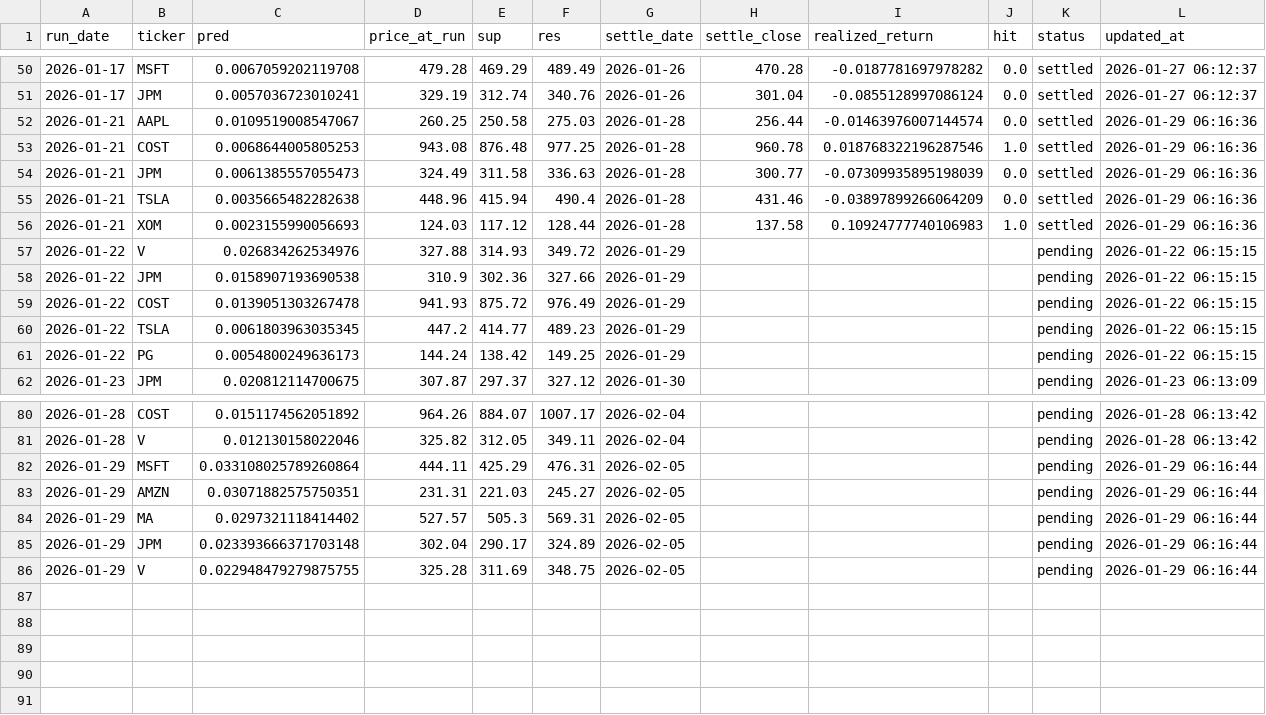
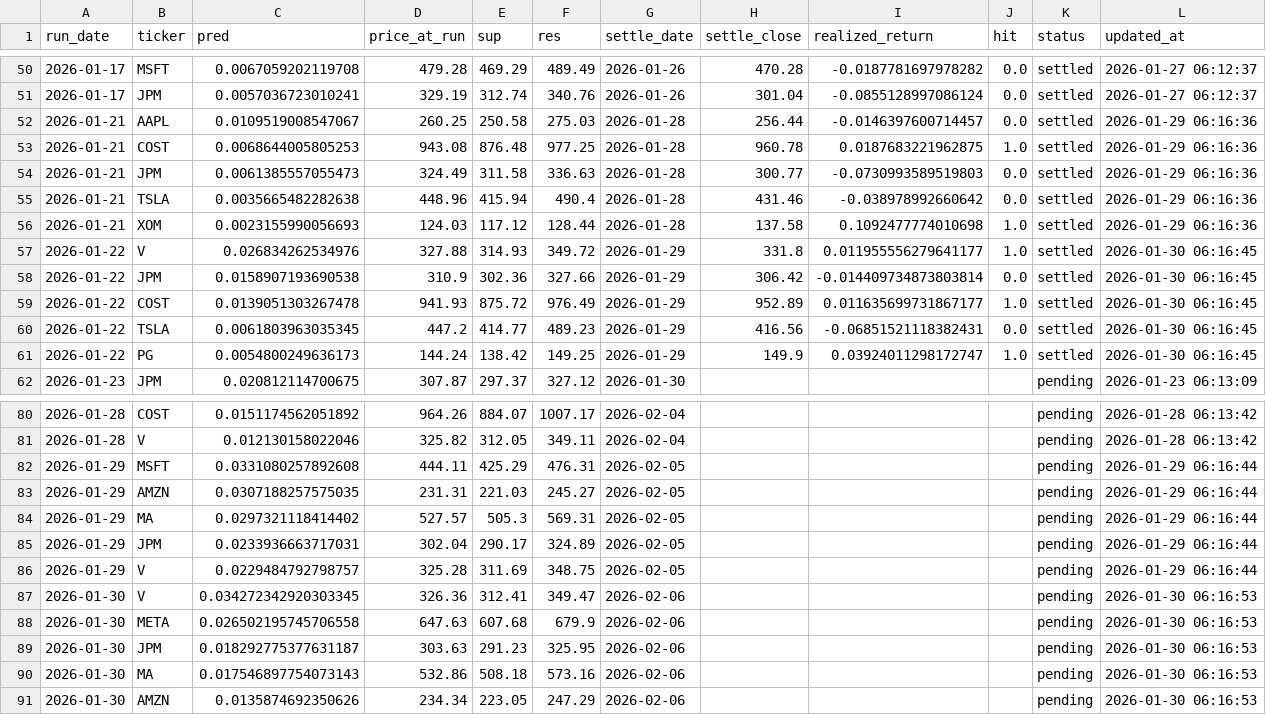
Before and after one commit to chehao0221/US-stock-ai, a CSV file: us_history.csv, drawn as a sheet; only a part is shown, gaps mark what is left out.

```diff
--- a/us_history.csv
+++ b/us_history.csv
@@ -51,12 +51,12 @@
 2026-01-17,JPM,0.0057036723010241,329.19,312.74,340.76,2026-01-26,301.04,-0.0855128997086124,0.0,settled,2026-01-27 06:12:37
-2026-01-21,AAPL,0.0109519008547067,260.25,250.58,275.03,2026-01-28,256.44,-0.01463976007144574,0.0,settled,2026-01-29 06:16:36
-2026-01-21,COST,0.0068644005805253,943.08,876.48,977.25,2026-01-28,960.78,0.018768322196287546,1.0,settled,2026-01-29 06:16:36
-2026-01-21,JPM,0.0061385557055473,324.49,311.58,336.63,2026-01-28,300.77,-0.07309935895198039,0.0,settled,2026-01-29 06:16:36
-2026-01-21,TSLA,0.0035665482282638,448.96,415.94,490.4,2026-01-28,431.46,-0.03897899266064209,0.0,settled,2026-01-29 06:16:36
-2026-01-21,XOM,0.0023155990056693,124.03,117.12,128.44,2026-01-28,137.58,0.10924777740106983,1.0,settled,2026-01-29 06:16:36
-2026-01-22,V,0.026834262534976,327.88,314.93,349.72,2026-01-29,,,,pending,2026-01-22 06:15:15
-2026-01-22,JPM,0.0158907193690538,310.9,302.36,327.66,2026-01-29,,,,pending,2026-01-22 06:15:15
-2026-01-22,COST,0.0139051303267478,941.93,875.72,976.49,2026-01-29,,,,pending,2026-01-22 06:15:15
-2026-01-22,TSLA,0.0061803963035345,447.2,414.77,489.23,2026-01-29,,,,pending,2026-01-22 06:15:15
-2026-01-22,PG,0.0054800249636173,144.24,138.42,149.25,2026-01-29,,,,pending,2026-01-22 06:15:15
+2026-01-21,AAPL,0.0109519008547067,260.25,250.58,275.03,2026-01-28,256.44,-0.0146397600714457,0.0,settled,2026-01-29 06:16:36
+2026-01-21,COST,0.0068644005805253,943.08,876.48,977.25,2026-01-28,960.78,0.0187683221962875,1.0,settled,2026-01-29 06:16:36
+2026-01-21,JPM,0.0061385557055473,324.49,311.58,336.63,2026-01-28,300.77,-0.0730993589519803,0.0,settled,2026-01-29 06:16:36
+2026-01-21,TSLA,0.0035665482282638,448.96,415.94,490.4,2026-01-28,431.46,-0.038978992660642,0.0,settled,2026-01-29 06:16:36
+2026-01-21,XOM,0.0023155990056693,124.03,117.12,128.44,2026-01-28,137.58,0.1092477774010698,1.0,settled,2026-01-29 06:16:36
+2026-01-22,V,0.026834262534976,327.88,314.93,349.72,2026-01-29,331.8,0.011955556279641177,1.0,settled,2026-01-30 06:16:45
+2026-01-22,JPM,0.0158907193690538,310.9,302.36,327.66,2026-01-29,306.42,-0.014409734873803814,0.0,settled,2026-01-30 06:16:45
+2026-01-22,COST,0.0139051303267478,941.93,875.72,976.49,2026-01-29,952.89,0.011635699731867177,1.0,settled,2026-01-30 06:16:45
+2026-01-22,TSLA,0.0061803963035345,447.2,414.77,489.23,2026-01-29,416.56,-0.06851521118382431,0.0,settled,2026-01-30 06:16:45
+2026-01-22,PG,0.0054800249636173,144.24,138.42,149.25,2026-01-29,149.9,0.03924011298172747,1.0,settled,2026-01-30 06:16:45
 2026-01-23,JPM,0.020812114700675,307.87,297.37,327.12,2026-01-30,,,,pending,2026-01-23 06:13:09
@@ -81,6 +81,11 @@
 2026-01-28,V,0.012130158022046,325.82,312.05,349.11,2026-02-04,,,,pending,2026-01-28 06:13:42
-2026-01-29,MSFT,0.033108025789260864,444.11,425.29,476.31,2026-02-05,,,,pending,2026-01-29 06:16:44
-2026-01-29,AMZN,0.03071882575750351,231.31,221.03,245.27,2026-02-05,,,,pending,2026-01-29 06:16:44
+2026-01-29,MSFT,0.0331080257892608,444.11,425.29,476.31,2026-02-05,,,,pending,2026-01-29 06:16:44
+2026-01-29,AMZN,0.0307188257575035,231.31,221.03,245.27,2026-02-05,,,,pending,2026-01-29 06:16:44
 2026-01-29,MA,0.0297321118414402,527.57,505.3,569.31,2026-02-05,,,,pending,2026-01-29 06:16:44
-2026-01-29,JPM,0.023393666371703148,302.04,290.17,324.89,2026-02-05,,,,pending,2026-01-29 06:16:44
-2026-01-29,V,0.022948479279875755,325.28,311.69,348.75,2026-02-05,,,,pending,2026-01-29 06:16:44
+2026-01-29,JPM,0.0233936663717031,302.04,290.17,324.89,2026-02-05,,,,pending,2026-01-29 06:16:44
+2026-01-29,V,0.0229484792798757,325.28,311.69,348.75,2026-02-05,,,,pending,2026-01-29 06:16:44
+2026-01-30,V,0.034272342920303345,326.36,312.41,349.47,2026-02-06,,,,pending,2026-01-30 06:16:53
+2026-01-30,META,0.026502195745706558,647.63,607.68,679.9,2026-02-06,,,,pending,2026-01-30 06:16:53
+2026-01-30,JPM,0.018292775377631187,303.63,291.23,325.95,2026-02-06,,,,pending,2026-01-30 06:16:53
+2026-01-30,MA,0.017546897754073143,532.86,508.18,573.16,2026-02-06,,,,pending,2026-01-30 06:16:53
+2026-01-30,AMZN,0.0135874692350626,234.34,223.05,247.29,2026-02-06,,,,pending,2026-01-30 06:16:53
```
